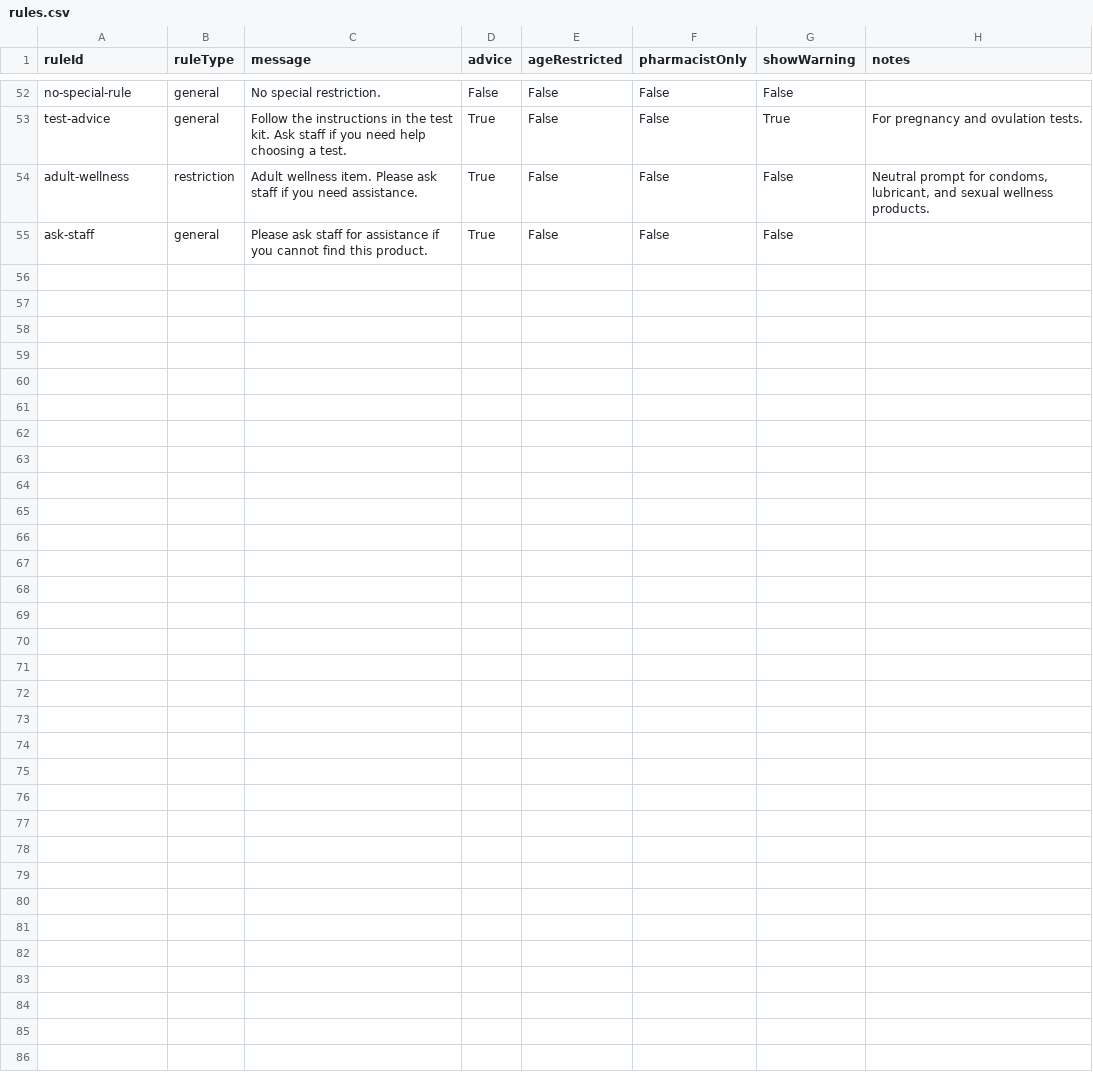
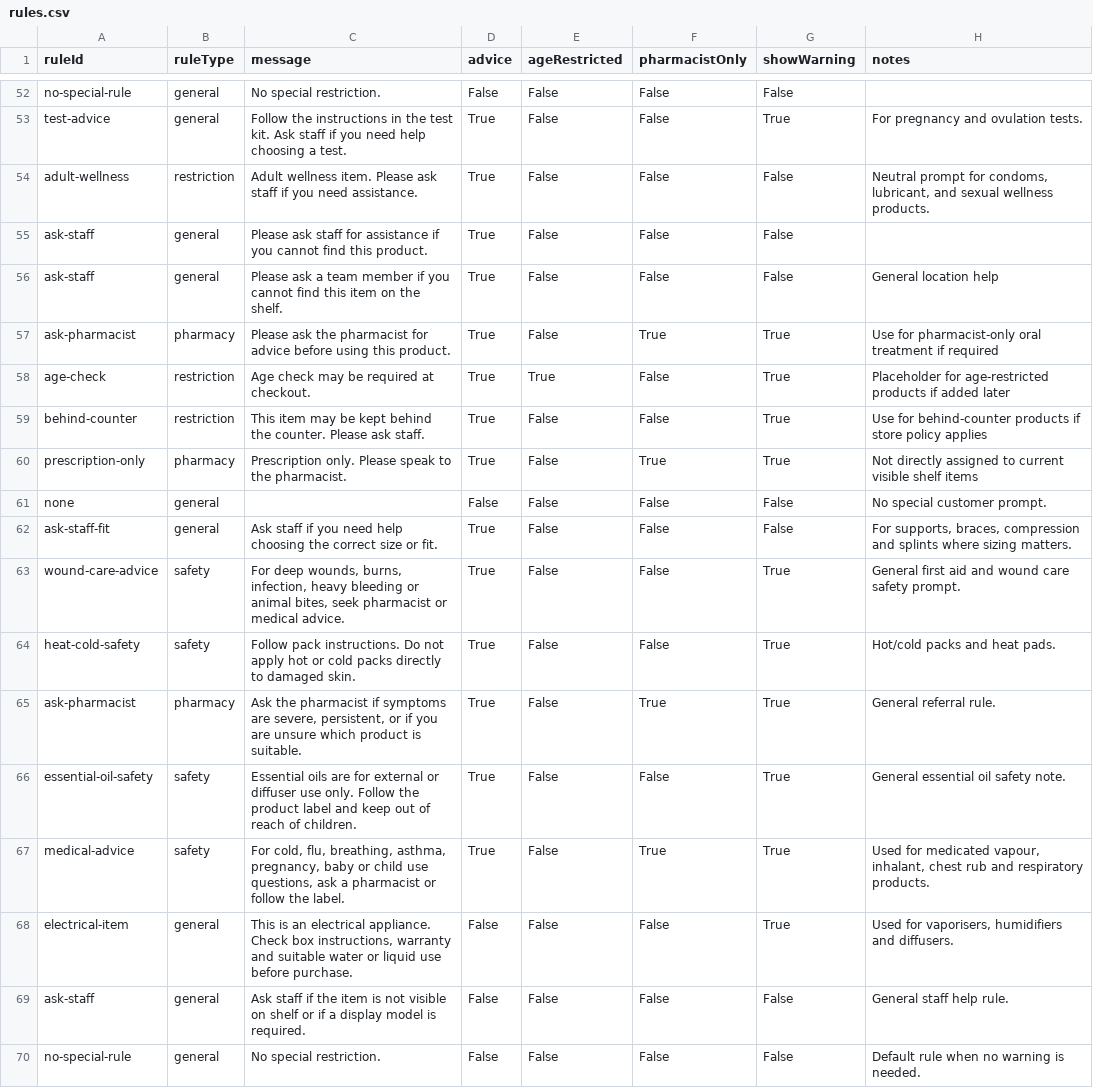
Before and after one commit to ucrick/brown, a CSV file: rules.csv, drawn as a sheet; only a part is shown, gaps mark what is left out; the diff names each change by its address in the sheet, - before the commit and + after, or states it on an @@ line.

```diff
--- a/rules.csv
+++ b/rules.csv
+row 56: ask-staff | general | Please ask a team member if you cannot find this item on the shelf. | True | False | False | False | General location help
+row 57: ask-pharmacist | pharmacy | Please ask the pharmacist for advice before using this product. | True | False | True | True | Use for pharmacist-only oral treatment if required
+row 58: age-check | restriction | Age check may be required at checkout. | True | True | False | True | Placeholder for age-restricted products if added later
+row 59: behind-counter | restriction | This item may be kept behind the counter. Please ask staff. | True | False | False | True | Use for behind-counter products if store policy applies
+row 60: prescription-only | pharmacy | Prescription only. Please speak to the pharmacist. | True | False | True | True | Not directly assigned to current visible shelf items
+row 61: none | general |  | False | False | False | False | No special customer prompt.
+row 62: ask-staff-fit | general | Ask staff if you need help choosing the correct size or fit. | True | False | False | False | For supports, braces, compression and splints where sizing matters.
+row 63: wound-care-advice | safety | For deep wounds, burns, infection, heavy bleeding or animal bites, seek pharmacist or medical advice. | True | False | False | True | General first aid and wound care safety prompt.
+row 64: heat-cold-safety | safety | Follow pack instructions. Do not apply hot or cold packs directly to damaged skin. | True | False | False | True | Hot/cold packs and heat pads.
+row 65: ask-pharmacist | pharmacy | Ask the pharmacist if symptoms are severe, persistent, or if you are unsure which product is suitable. | True | False | True | True | General referral rule.
+row 66: essential-oil-safety | safety | Essential oils are for external or diffuser use only. Follow the product label and keep out of reach of children. | True | False | False | True | General essential oil safety note.
+row 67: medical-advice | safety | For cold, flu, breathing, asthma, pregnancy, baby or child use questions, ask a pharmacist or follow the label. | True | False | True | True | Used for medicated vapour, inhalant, chest rub and respiratory products.
+row 68: electrical-item | general | This is an electrical appliance. Check box instructions, warranty and suitable water or liquid use before purchase. | False | False | False | True | Used for vaporisers, humidifiers and diffusers.
+row 69: ask-staff | general | Ask staff if the item is not visible on shelf or if a display model is required. | False | False | False | False | General staff help rule.
+row 70: no-special-rule | general | No special restriction. | False | False | False | False | Default rule when no warning is needed.
```
Also changed, not shown: 4 other files.
